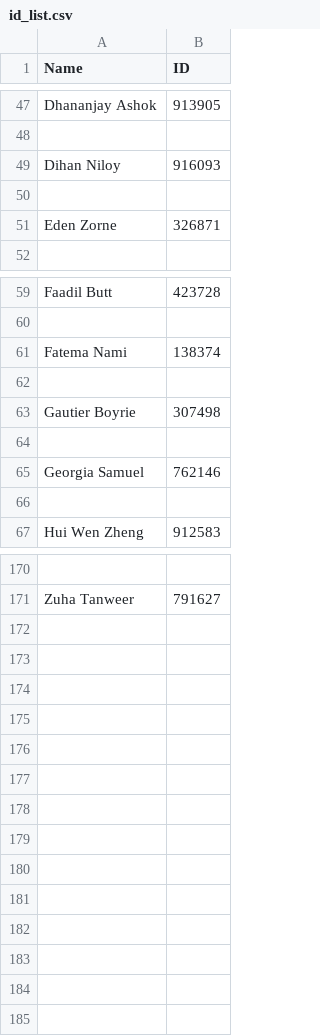
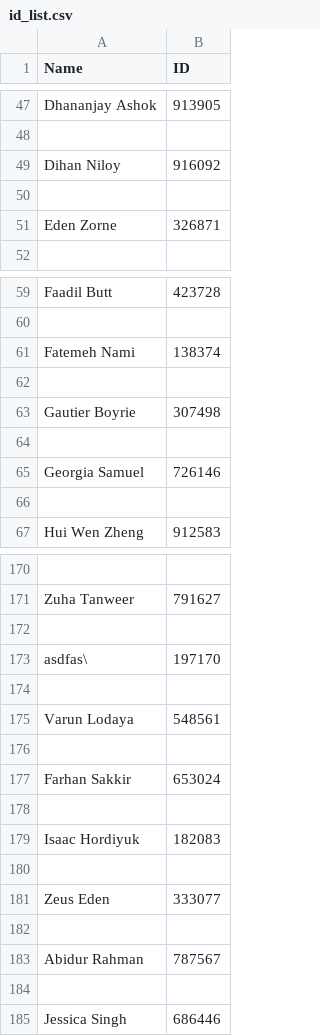
Before and after one commit to parthaba/HartHouse-Point-System, a CSV file: Data/Debaters/id_list.csv, drawn as a sheet; only a part is shown, gaps mark what is left out; the diff covers the shown part only; the diff names each change by its address in the sheet, - before the commit and + after, or states it on an @@ line.

```diff
--- a/Data/Debaters/id_list.csv
+++ b/Data/Debaters/id_list.csv
-B49 (ID): 916093
+B49 (ID): 916092
-A61 (Name): Fatema Nami
+A61 (Name): Fatemeh Nami
-B65 (ID): 762146
+B65 (ID): 726146
+row 172: (empty)
+row 173: asdfas\ | 197170
+row 174: (empty)
+row 175: Varun Lodaya | 548561
+row 176: (empty)
+row 177: Farhan Sakkir | 653024
+row 178: (empty)
+row 179: Isaac Hordiyuk | 182083
+row 180: (empty)
+row 181: Zeus Eden | 333077
+row 182: (empty)
+row 183: Abidur Rahman | 787567
+row 184: (empty)
+row 185: Jessica Singh | 686446
```
Also changed, not shown: 1 edited cell elsewhere in this file, Data/data_entry_ids.csv, 7 other files.
